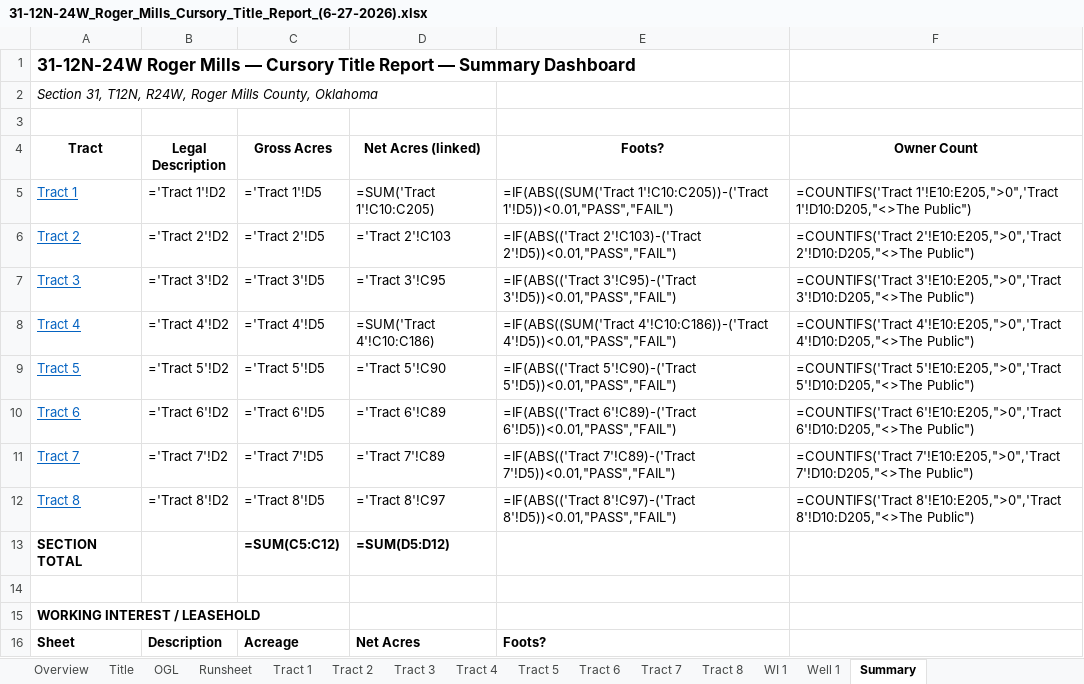
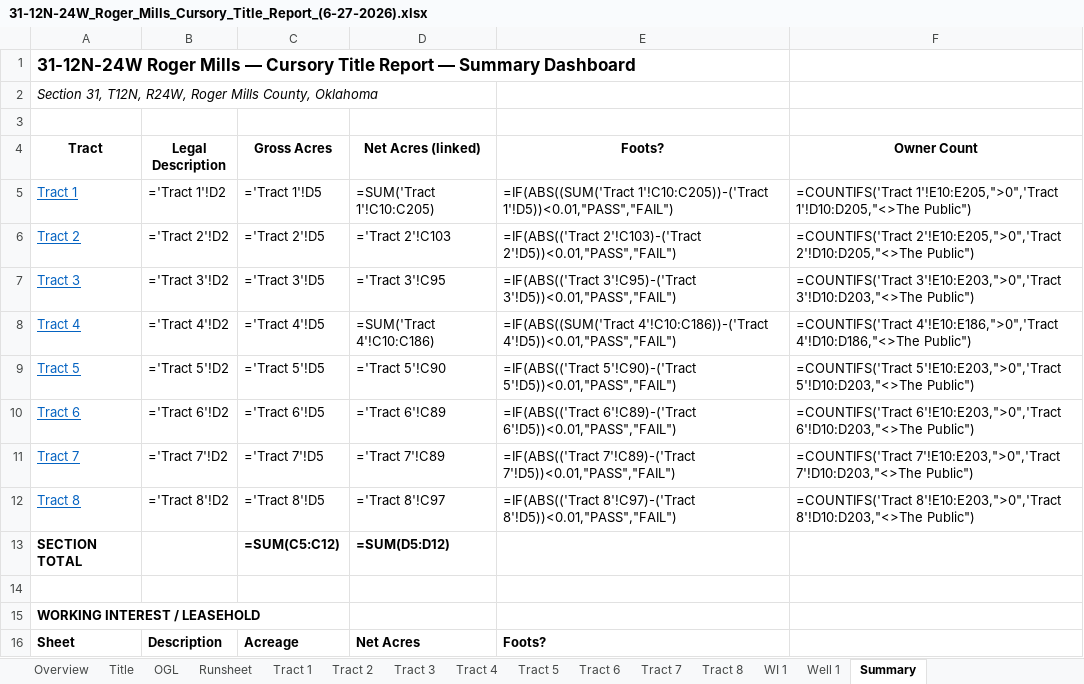
Before and after one commit to DataBossX/DataBoss, an Excel workbook: deliverables/31-12N-24W_Roger_Mills_Cursory_Title_Report_(6-27-2026).xlsx, sheet Summary, drawn as a sheet; only a part is shown; values as stored, in another font and other column widths than the file's, no borders; formulas without a stored value are shown as written; the diff names each change by its address in the sheet, - before the commit and + after, or states it on an @@ line.

```diff
--- a/deliverables/31-12N-24W_Roger_Mills_Cursory_Title_Report_(6-27-2026).xlsx (sheet Summary)
+++ b/deliverables/31-12N-24W_Roger_Mills_Cursory_Title_Report_(6-27-2026).xlsx (sheet Summary)
-F7 (Owner Count): =COUNTIFS('Tract 3'!E10:E205,">0",'Tract 3'!D10:D205,"<>The Public")
+F7 (Owner Count): =COUNTIFS('Tract 3'!E10:E203,">0",'Tract 3'!D10:D203,"<>The Public")
-F8 (Owner Count): =COUNTIFS('Tract 4'!E10:E205,">0",'Tract 4'!D10:D205,"<>The Public")
+F8 (Owner Count): =COUNTIFS('Tract 4'!E10:E186,">0",'Tract 4'!D10:D186,"<>The Public")
-F9 (Owner Count): =COUNTIFS('Tract 5'!E10:E205,">0",'Tract 5'!D10:D205,"<>The Public")
+F9 (Owner Count): =COUNTIFS('Tract 5'!E10:E203,">0",'Tract 5'!D10:D203,"<>The Public")
-F10 (Owner Count): =COUNTIFS('Tract 6'!E10:E205,">0",'Tract 6'!D10:D205,"<>The Public")
+F10 (Owner Count): =COUNTIFS('Tract 6'!E10:E203,">0",'Tract 6'!D10:D203,"<>The Public")
-F11 (Owner Count): =COUNTIFS('Tract 7'!E10:E205,">0",'Tract 7'!D10:D205,"<>The Public")
+F11 (Owner Count): =COUNTIFS('Tract 7'!E10:E203,">0",'Tract 7'!D10:D203,"<>The Public")
-F12 (Owner Count): =COUNTIFS('Tract 8'!E10:E205,">0",'Tract 8'!D10:D205,"<>The Public")
+F12 (Owner Count): =COUNTIFS('Tract 8'!E10:E203,">0",'Tract 8'!D10:D203,"<>The Public")
```
Also changed, not shown: 2 other files.
